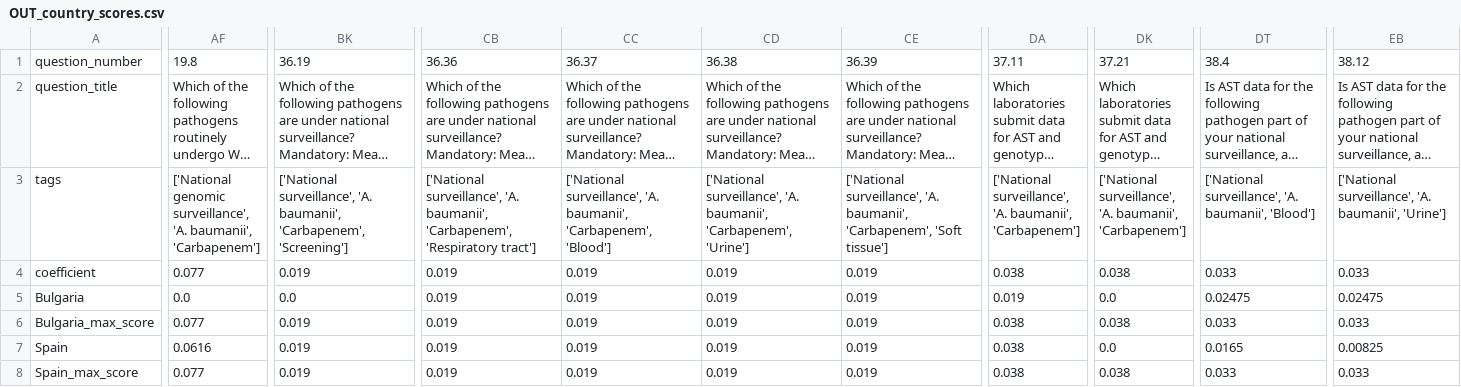
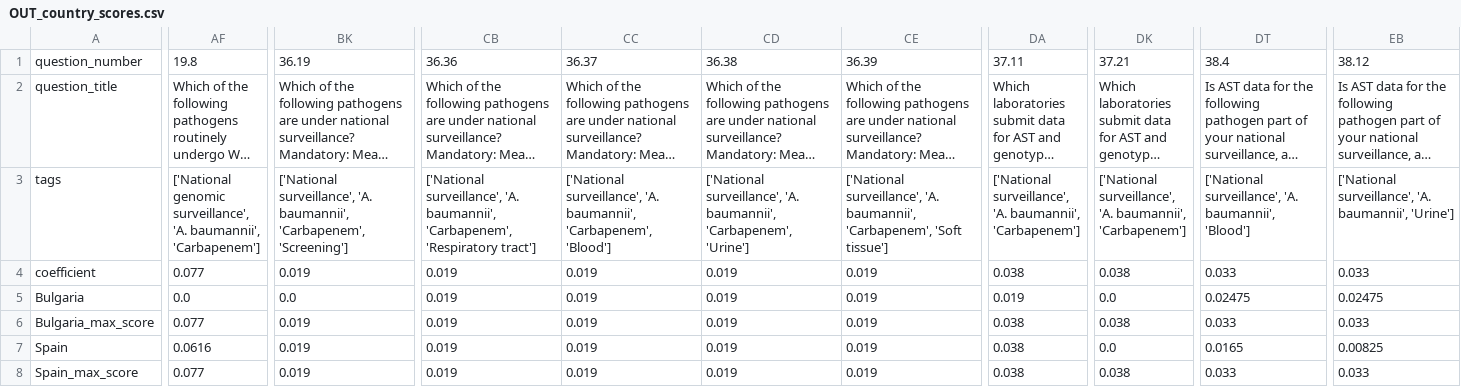
Before and after one commit to EU-JAMRAI-2-WP8-1/AMR-surveillance-dashboard, a CSV file: www/data/OUT_country_scores.csv, drawn as a sheet; only a part is shown, gaps mark what is left out; long unchanged cells end in …; the diff covers the shown part only; the diff names each change by its address in the sheet, - before the commit and + after, or states it on an @@ line.

Commit message:
add major improvements on Survey Results table + add fewture to handle the multiple-selection questions in the Map tab

```diff
--- a/www/data/OUT_country_scores.csv
+++ b/www/data/OUT_country_scores.csv
-AF3: …surveillance', 'A. baumanii', 'Carbapenem']
+AF3: …surveillance', 'A. baumannii', 'Carbapenem']
-BK3: …surveillance', 'A. baumanii', 'Carbapenem', 'Screening']
+BK3: …surveillance', 'A. baumannii', 'Carbapenem', 'Screening']
-CB3: …surveillance', 'A. baumanii', 'Carbapenem', 'Respiratory…
+CB3: …surveillance', 'A. baumannii', 'Carbapenem', 'Respiratory…
-CC3: …surveillance', 'A. baumanii', 'Carbapenem', 'Blood']
+CC3: …surveillance', 'A. baumannii', 'Carbapenem', 'Blood']
-CD3: …surveillance', 'A. baumanii', 'Carbapenem', 'Urine']
+CD3: …surveillance', 'A. baumannii', 'Carbapenem', 'Urine']
-CE3: …surveillance', 'A. baumanii', 'Carbapenem', 'Soft…
+CE3: …surveillance', 'A. baumannii', 'Carbapenem', 'Soft…
-DA3: …surveillance', 'A. baumanii', 'Carbapenem']
+DA3: …surveillance', 'A. baumannii', 'Carbapenem']
-DK3: …surveillance', 'A. baumanii', 'Carbapenem']
+DK3: …surveillance', 'A. baumannii', 'Carbapenem']
-DT3: …surveillance', 'A. baumanii', 'Blood']
+DT3: …surveillance', 'A. baumannii', 'Blood']
-EB3: …surveillance', 'A. baumanii', 'Urine']
+EB3: …surveillance', 'A. baumannii', 'Urine']
```
Also changed, not shown: 11 edited cells elsewhere in this file, 4 other files.
